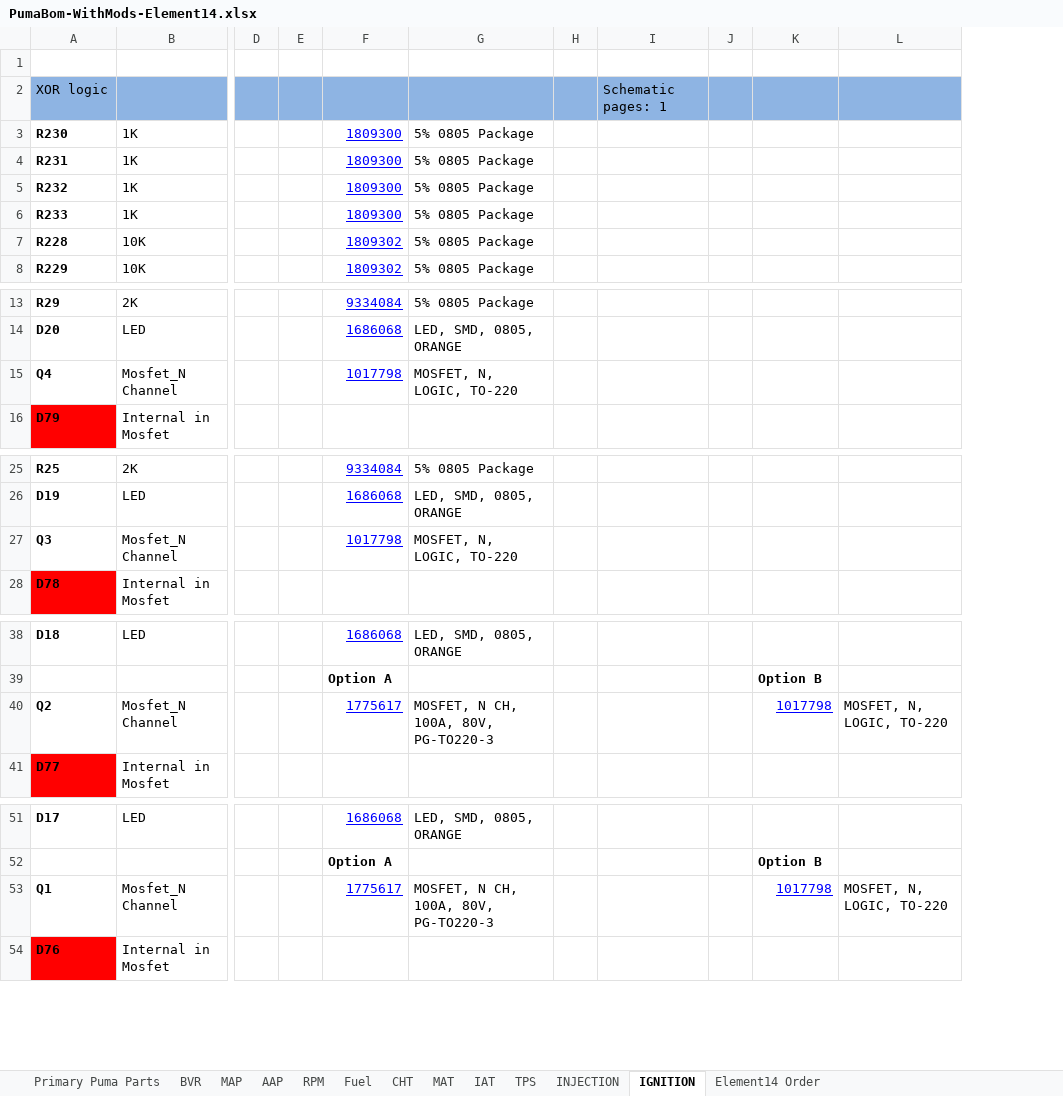
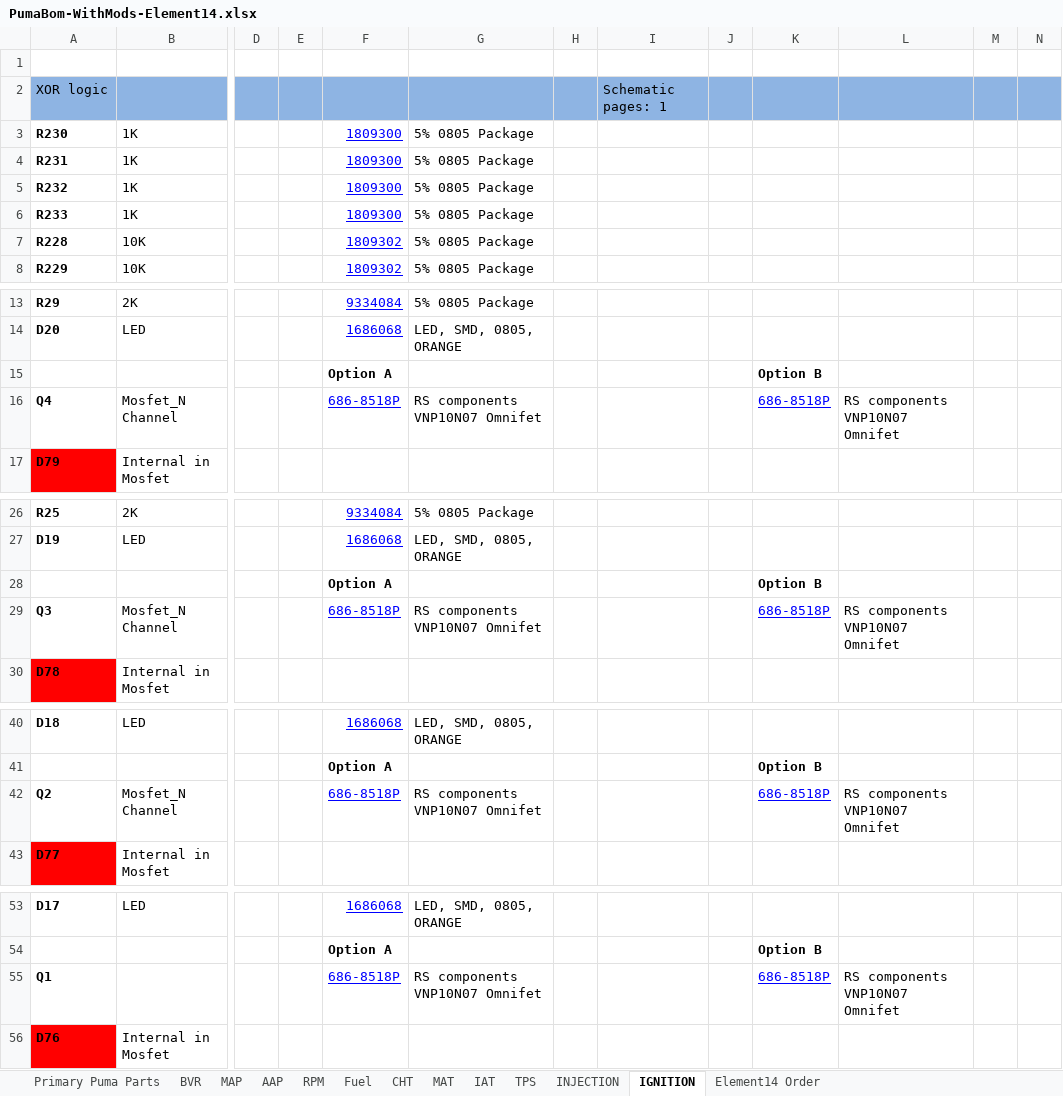
Before and after one commit to presto/Puma-Bom-Element14, an Excel workbook: PumaBom-WithMods-Element14.xlsx, sheet IGNITION, drawn as a sheet; only a part is shown, gaps mark what is left out; values as stored, in another font and other column widths than the file's, no borders; removed rows and columns are numbered as before the commit, all else as after; rows hold the shown columns only; the diff names each change by its address in the sheet, - before the commit and + after, or states it on an @@ line.

Commit message:
Added page numbers to MAP and AAP, updated ign and inj components to Omnifet. Some other minor changes made

```diff
--- a/PumaBom-WithMods-Element14.xlsx (sheet IGNITION)
+++ b/PumaBom-WithMods-Element14.xlsx (sheet IGNITION)
-column L, row 40: MOSFET, N, LOGIC, TO-220
+column L, row 16: RS components VNP10N07 Omnifet; row 29: RS components VNP10N07 Omnifet; row 42: RS components VNP10N07 Omnifet
+column M, empty
+column N, empty
+row 15:  |  |  |  | Option A |  |  |  |  | Option B
-F16: 1017798
+F16: 686-8518P
-G16: MOSFET, N, LOGIC, TO-220
+G16: RS components VNP10N07 Omnifet
-K16: (empty)
+K16: 686-8518P
+row 28:  |  |  |  | Option A |  |  |  |  | Option B
-F29: 1017798
+F29: 686-8518P
-G29: MOSFET, N, LOGIC, TO-220
+G29: RS components VNP10N07 Omnifet
-K29: (empty)
+K29: 686-8518P
-F42: 1775617
+F42: 686-8518P
-G42: MOSFET, N CH, 100A, 80V, PG-TO220-3
+G42: RS components VNP10N07 Omnifet
-K42: 1017798
+K42: 686-8518P
-row 53: Q1 | Mosfet_N Channel |  |  | 1775617 | MOSFET, N CH, 100A, 80V, PG-TO220-3 |  |  |  | 1017798 | MOSFET, N, LOGIC, TO-220
+row 55: Q1 |  |  |  | 686-8518P | RS components VNP10N07 Omnifet |  |  |  | 686-8518P | RS components VNP10N07 Omnifet
```
Also changed, not shown: sheet INJECTION, sheet AAP, sheet MAP, hidden cells.
